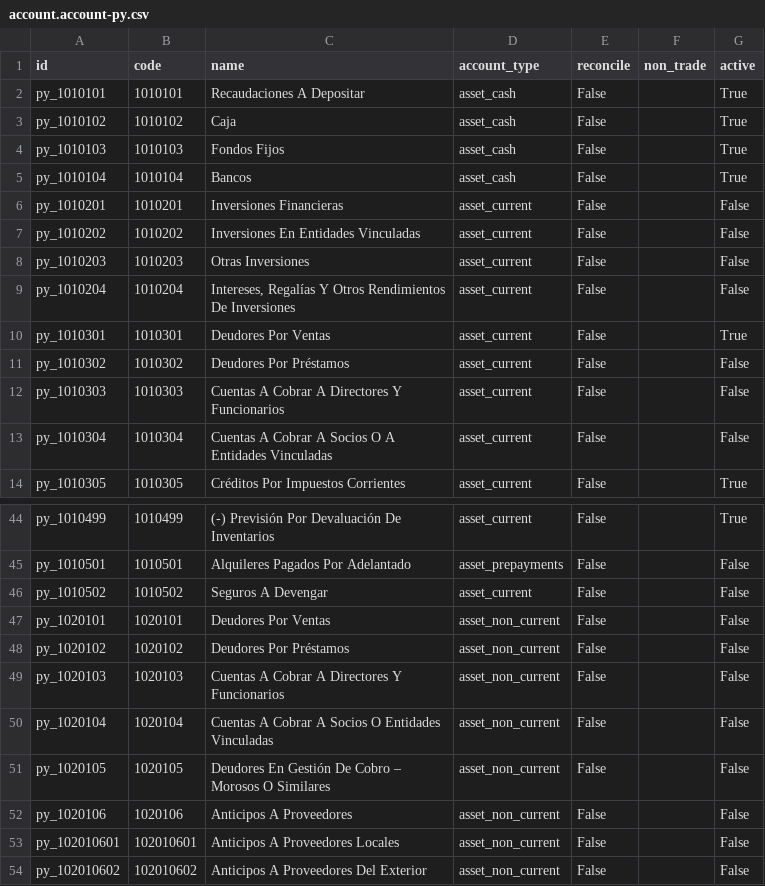
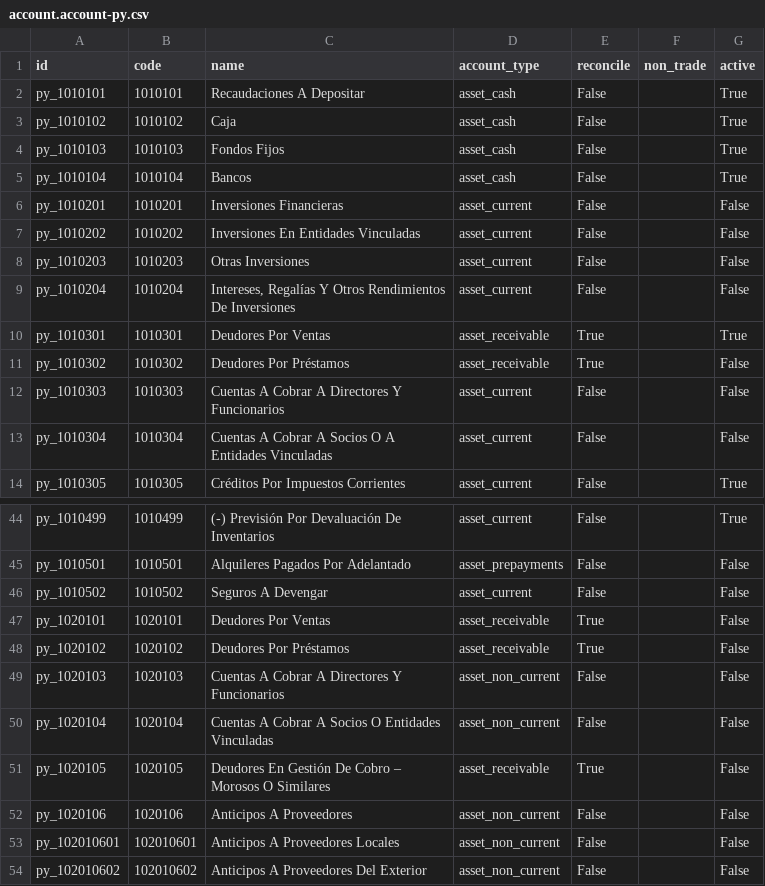
Before and after one commit to Ezcareaga/l10n-paraguay, a CSV file: addons/l10n_py_account/data/template/account.account-py.csv, drawn as a sheet; only a part is shown, gaps mark what is left out.

Commit message:
fix(l10n_py_account): get 67/73 tests passing (90%+)
Cumulative test/code fixes to make the module pass most tests:

Test fixture (tests/common.py):
- Use Odoo 18 idiom @AccountTestInvoicingCommon.setup_chart_template('py')
  decorator instead of chart_template_ref kwarg (which doesn't exist).

Chart template (template_py.py):
- Remove code_digits=9. PUC RG 49/14 has codes of varying lengths
  (2-11 digits); forced padding distorts canonical DNIT codes.

PUC script (extract_puc_rg49.py):
- Detect 'DEUDORES' and 'CUENTAS POR COBRAR' by name regardless of
  prefix → asset_receivable. Previously only 1010103* prefix matched,
  missing the actual 'Deudores por Ventas' at 1010301.

Field types:
- l10n_py_point_of_emission: remove size=3 from establishment_code/code
  (silently truncated input, defeated max-3-digit constraint).
- account_journal: remove country_code from @api.constrains (not
  writeable; was a warning at install).

Test code (Odoo 18 account.account uses company_ids, not company_id):
- test_chart_template, test_hechauka, test_post_init_hook: replace
  company_id with company_ids/in.
- account_migration_wizard: same fix in _compute_existing_accounts_count
  and _apply_clean search.
- test_post_init_hook: fix duplicate codes ([1000,2000,3000]*8) -> unique
  codes 1000..1023.

Test assertions:
- test_iva_taxes_loaded: count by xmlid not by total (env creates
  default tax copies that share tax_group_id during setUpClass).
- test_hechauka: 11-digit codes (10103050102/10103050103) don't exist
  in RG 49/14 — use 9-digit (101030502/101030503). Group codes
  (401/501/19/20) live in account.group, not account.account; split
  into 2 tests covering both.

```diff
--- a/addons/l10n_py_account/data/template/account.account-py.csv
+++ b/addons/l10n_py_account/data/template/account.account-py.csv
@@ -9,4 +9,4 @@ py_1010203,1010203,Otras Inversiones,asset_current,False,,False
 py_1010204,1010204,"Intereses, Regalías Y Otros Rendimientos De Inversiones",asset_current,False,,False
-py_1010301,1010301,Deudores Por Ventas,asset_current,False,,True
-py_1010302,1010302,Deudores Por Préstamos,asset_current,False,,False
+py_1010301,1010301,Deudores Por Ventas,asset_receivable,True,,True
+py_1010302,1010302,Deudores Por Préstamos,asset_receivable,True,,False
 py_1010303,1010303,Cuentas A Cobrar A Directores Y Funcionarios,asset_current,False,,False
@@ -46,7 +46,7 @@ py_1010501,1010501,Alquileres Pagados Por Adelantado,asset_prepayments,False,,Fa
 py_1010502,1010502,Seguros A Devengar,asset_current,False,,False
-py_1020101,1020101,Deudores Por Ventas,asset_non_current,False,,False
-py_1020102,1020102,Deudores Por Préstamos,asset_non_current,False,,False
+py_1020101,1020101,Deudores Por Ventas,asset_receivable,True,,False
+py_1020102,1020102,Deudores Por Préstamos,asset_receivable,True,,False
 py_1020103,1020103,Cuentas A Cobrar A Directores Y Funcionarios,asset_non_current,False,,False
 py_1020104,1020104,Cuentas A Cobrar A Socios O Entidades Vinculadas,asset_non_current,False,,False
-py_1020105,1020105,Deudores En Gestión De Cobro – Morosos O Similares,asset_non_current,False,,False
+py_1020105,1020105,Deudores En Gestión De Cobro – Morosos O Similares,asset_receivable,True,,False
 py_1020106,1020106,Anticipos A Proveedores,asset_non_current,False,,False
```
Also changed, not shown: 9 other files.
